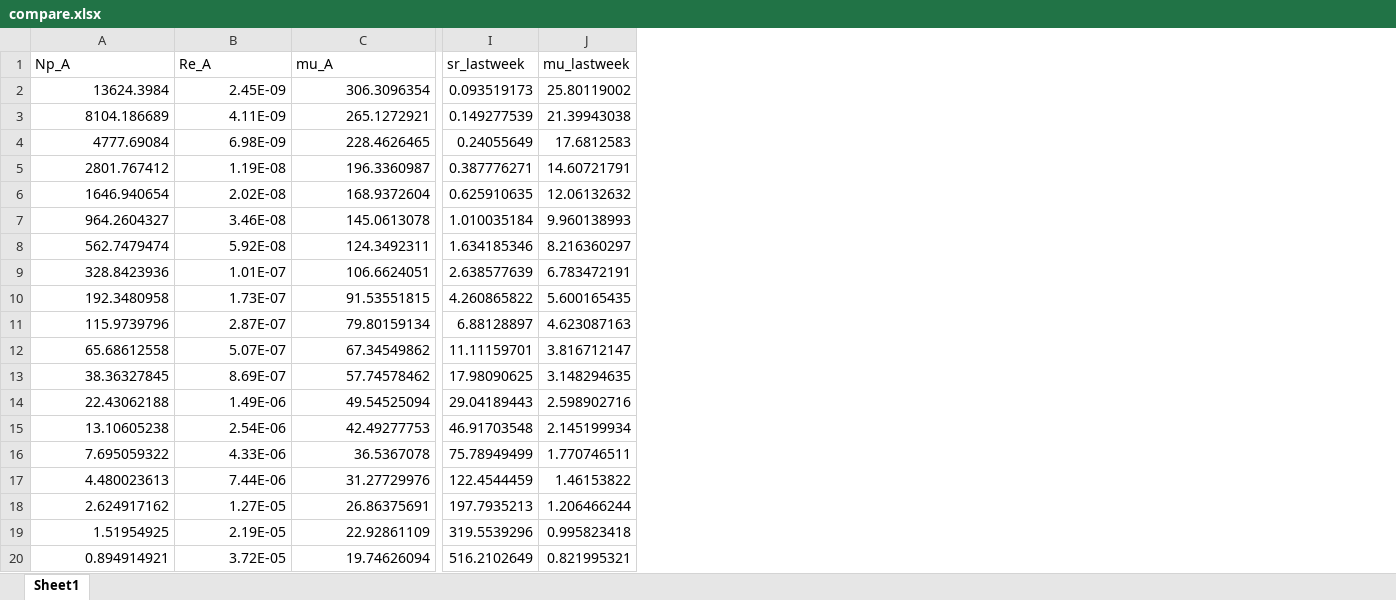
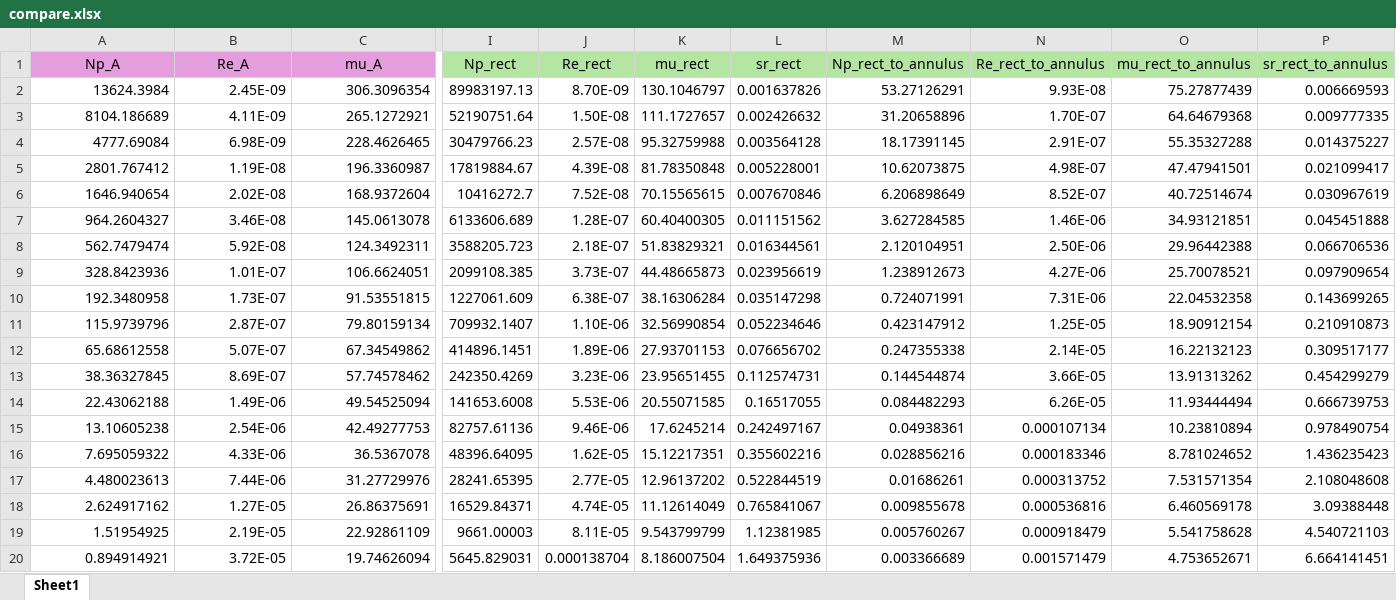
Before and after one commit to huukhai249/Newton-Raphson-Matlab, an Excel workbook: compare.xlsx, sheet Sheet1, drawn as a sheet; only a part is shown, gaps mark what is left out; values as stored, in another font and other column widths than the file's, no borders; removed rows and columns are numbered as before the commit, all else as after; the diff covers the shown part only; the diff names each change by its address in the sheet, - before the commit and + after, or states it on an @@ line.

```diff
--- a/compare.xlsx (sheet Sheet1)
+++ b/compare.xlsx (sheet Sheet1)
-column I (sr_lastweek), rows 2-20: 0.093519173 | 0.149277539 | 0.24055649 | 0.387776271 | 0.625910635 | 1.010035184 | 1.634185346 | 2.638577639 | 4.260865822 | 6.88128897 | 11.11159701 | 17.98090625 | 29.04189443 | 46.91703548 | 75.78949499 | 122.4544459 | 197.7935213 | 319.5539296 | 516.2102649
-column J (mu_lastweek), rows 2-20: 25.80119002 | 21.39943038 | 17.6812583 | 14.60721791 | 12.06132632 | 9.960138993 | 8.216360297 | 6.783472191 | 5.600165435 | 4.623087163 | 3.816712147 | 3.148294635 | 2.598902716 | 2.145199934 | 1.770746511 | 1.46153822 | 1.206466244 | 0.995823418 | 0.821995321
+column I (Np_rect), rows 2-20: 89983197.13 | 52190751.64 | 30479766.23 | 17819884.67 | 10416272.7 | 6133606.689 | 3588205.723 | 2099108.385 | 1227061.609 | 709932.1407 | 414896.1451 | 242350.4269 | 141653.6008 | 82757.61136 | 48396.64095 | 28241.65395 | 16529.84371 | 9661.00003 | 5645.829031
+column J (Re_rect), rows 2-20: 8.70E-09 | 1.50E-08 | 2.57E-08 | 4.39E-08 | 7.52E-08 | 1.28E-07 | 2.18E-07 | 3.73E-07 | 6.38E-07 | 1.10E-06 | 1.89E-06 | 3.23E-06 | 5.53E-06 | 9.46E-06 | 1.62E-05 | 2.77E-05 | 4.74E-05 | 8.11E-05 | 0.000138704
+column K (mu_rect), rows 2-20: 130.1046797 | 111.1727657 | 95.32759988 | 81.78350848 | 70.15565615 | 60.40400305 | 51.83829321 | 44.48665873 | 38.16306284 | 32.56990854 | 27.93701153 | 23.95651455 | 20.55071585 | 17.6245214 | 15.12217351 | 12.96137202 | 11.12614049 | 9.543799799 | 8.186007504
+column L (sr_rect), rows 2-20: 0.001637826 | 0.002426632 | 0.003564128 | 0.005228001 | 0.007670846 | 0.011151562 | 0.016344561 | 0.023956619 | 0.035147298 | 0.052234646 | 0.076656702 | 0.112574731 | 0.16517055 | 0.242497167 | 0.355602216 | 0.522844519 | 0.765841067 | 1.12381985 | 1.649375936
+column M (Np_rect_to_annulus), rows 2-20: 53.27126291 | 31.20658896 | 18.17391145 | 10.62073875 | 6.206898649 | 3.627284585 | 2.120104951 | 1.238912673 | 0.724071991 | 0.423147912 | 0.247355338 | 0.144544874 | 0.084482293 | 0.04938361 | 0.028856216 | 0.01686261 | 0.009855678 | 0.005760267 | 0.003366689
+column N (Re_rect_to_annulus), rows 2-20: 9.93E-08 | 1.70E-07 | 2.91E-07 | 4.98E-07 | 8.52E-07 | 1.46E-06 | 2.50E-06 | 4.27E-06 | 7.31E-06 | 1.25E-05 | 2.14E-05 | 3.66E-05 | 6.26E-05 | 0.000107134 | 0.000183346 | 0.000313752 | 0.000536816 | 0.000918479 | 0.001571479
+column O (mu_rect_to_annulus), rows 2-20: 75.27877439 | 64.64679368 | 55.35327288 | 47.47941501 | 40.72514674 | 34.93121851 | 29.96442388 | 25.70078521 | 22.04532358 | 18.90912154 | 16.22132123 | 13.91313262 | 11.93444494 | 10.23810894 | 8.781024652 | 7.531571354 | 6.460569178 | 5.541758628 | 4.753652671
+column P (sr_rect_to_annulus), rows 2-20: 0.006669593 | 0.009777335 | 0.014375227 | 0.021099417 | 0.030967619 | 0.045451888 | 0.066706536 | 0.097909654 | 0.143699265 | 0.210910873 | 0.309517177 | 0.454299279 | 0.666739753 | 0.978490754 | 1.436235423 | 2.108048608 | 3.09388448 | 4.540721103 | 6.664141451
@@ A1:C1 fill: none → #E59EDD, alignment: left → center @@
```
Also changed, not shown: cell formats elsewhere in this sheet, 37 other files.
